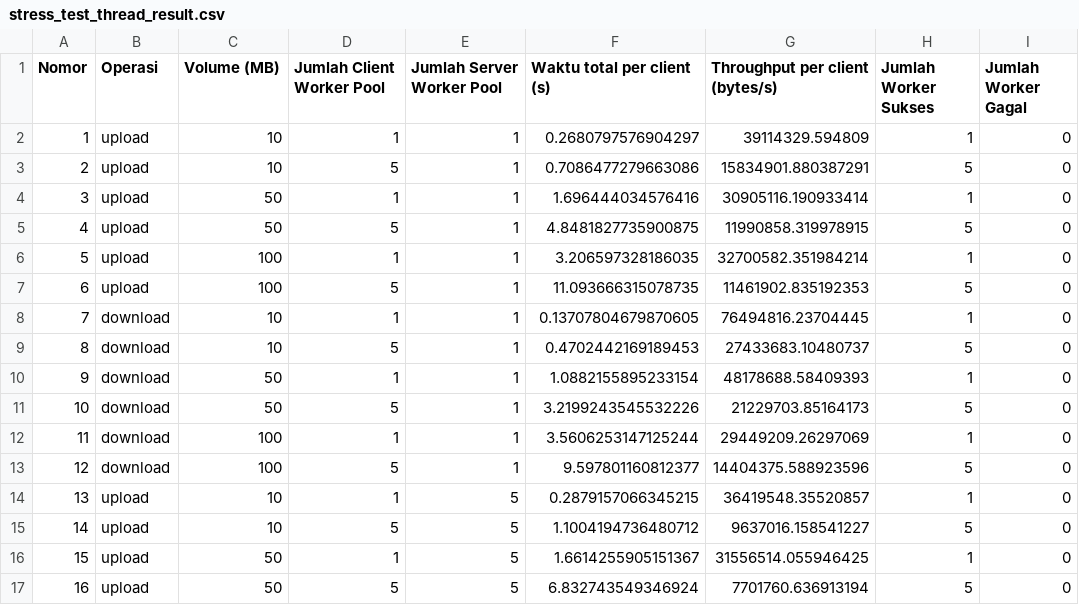
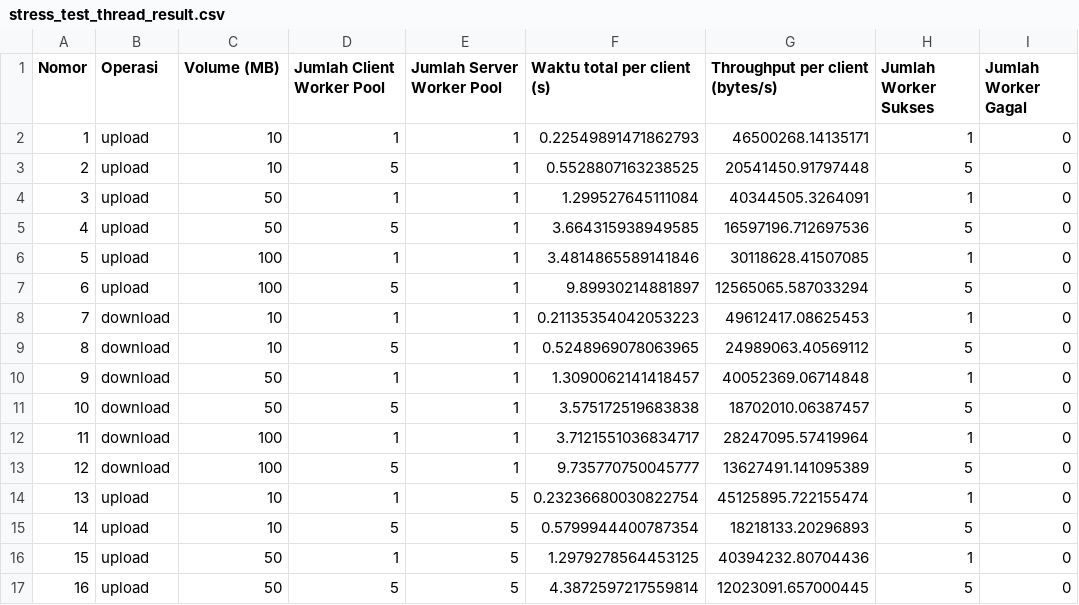
Before and after one commit to eligeraldine/etsprogjar, a CSV file: stress_test_thread_result.csv, drawn as a sheet; only a part is shown; the diff covers the shown part only; the diff names each change by its address in the sheet, - before the commit and + after, or states it on an @@ line.

Commit message:
Update stress_test_thread_result.csv

```diff
--- a/stress_test_thread_result.csv
+++ b/stress_test_thread_result.csv
-F2 (Waktu total per client (s)): 0.2680797576904297
+F2 (Waktu total per client (s)): 0.22549891471862793
-G2 (Throughput per client (bytes/s)): 39114329.594809
+G2 (Throughput per client (bytes/s)): 46500268.14135171
-F3 (Waktu total per client (s)): 0.7086477279663086
+F3 (Waktu total per client (s)): 0.5528807163238525
-G3 (Throughput per client (bytes/s)): 15834901.880387291
+G3 (Throughput per client (bytes/s)): 20541450.91797448
-F4 (Waktu total per client (s)): 1.696444034576416
+F4 (Waktu total per client (s)): 1.299527645111084
-G4 (Throughput per client (bytes/s)): 30905116.190933414
+G4 (Throughput per client (bytes/s)): 40344505.3264091
-F5 (Waktu total per client (s)): 4.8481827735900875
+F5 (Waktu total per client (s)): 3.664315938949585
-G5 (Throughput per client (bytes/s)): 11990858.319978915
+G5 (Throughput per client (bytes/s)): 16597196.712697536
-F6 (Waktu total per client (s)): 3.206597328186035
+F6 (Waktu total per client (s)): 3.4814865589141846
-G6 (Throughput per client (bytes/s)): 32700582.351984214
+G6 (Throughput per client (bytes/s)): 30118628.41507085
-F7 (Waktu total per client (s)): 11.093666315078735
+F7 (Waktu total per client (s)): 9.89930214881897
-G7 (Throughput per client (bytes/s)): 11461902.835192353
+G7 (Throughput per client (bytes/s)): 12565065.587033294
-F8 (Waktu total per client (s)): 0.13707804679870605
+F8 (Waktu total per client (s)): 0.21135354042053223
-G8 (Throughput per client (bytes/s)): 76494816.23704445
+G8 (Throughput per client (bytes/s)): 49612417.08625453
-F9 (Waktu total per client (s)): 0.4702442169189453
+F9 (Waktu total per client (s)): 0.5248969078063965
-G9 (Throughput per client (bytes/s)): 27433683.10480737
+G9 (Throughput per client (bytes/s)): 24989063.40569112
-F10 (Waktu total per client (s)): 1.0882155895233154
+F10 (Waktu total per client (s)): 1.3090062141418457
-G10 (Throughput per client (bytes/s)): 48178688.58409393
+G10 (Throughput per client (bytes/s)): 40052369.06714848
-F11 (Waktu total per client (s)): 3.2199243545532226
+F11 (Waktu total per client (s)): 3.575172519683838
-G11 (Throughput per client (bytes/s)): 21229703.85164173
+G11 (Throughput per client (bytes/s)): 18702010.06387457
-F12 (Waktu total per client (s)): 3.5606253147125244
+F12 (Waktu total per client (s)): 3.7121551036834717
-G12 (Throughput per client (bytes/s)): 29449209.26297069
+G12 (Throughput per client (bytes/s)): 28247095.57419964
-F13 (Waktu total per client (s)): 9.597801160812377
+F13 (Waktu total per client (s)): 9.735770750045777
-G13 (Throughput per client (bytes/s)): 14404375.588923596
+G13 (Throughput per client (bytes/s)): 13627491.141095389
-F14 (Waktu total per client (s)): 0.2879157066345215
+F14 (Waktu total per client (s)): 0.23236680030822754
-G14 (Throughput per client (bytes/s)): 36419548.35520857
+G14 (Throughput per client (bytes/s)): 45125895.722155474
-F15 (Waktu total per client (s)): 1.1004194736480712
+F15 (Waktu total per client (s)): 0.5799944400787354
-G15 (Throughput per client (bytes/s)): 9637016.158541227
+G15 (Throughput per client (bytes/s)): 18218133.20296893
-F16 (Waktu total per client (s)): 1.6614255905151367
+F16 (Waktu total per client (s)): 1.2979278564453125
-G16 (Throughput per client (bytes/s)): 31556514.055946425
+G16 (Throughput per client (bytes/s)): 40394232.80704436
-F17 (Waktu total per client (s)): 6.832743549346924
+F17 (Waktu total per client (s)): 4.3872597217559814
-G17 (Throughput per client (bytes/s)): 7701760.636913194
+G17 (Throughput per client (bytes/s)): 12023091.657000445
```
Also changed, not shown: 40 edited cells elsewhere in this file.
